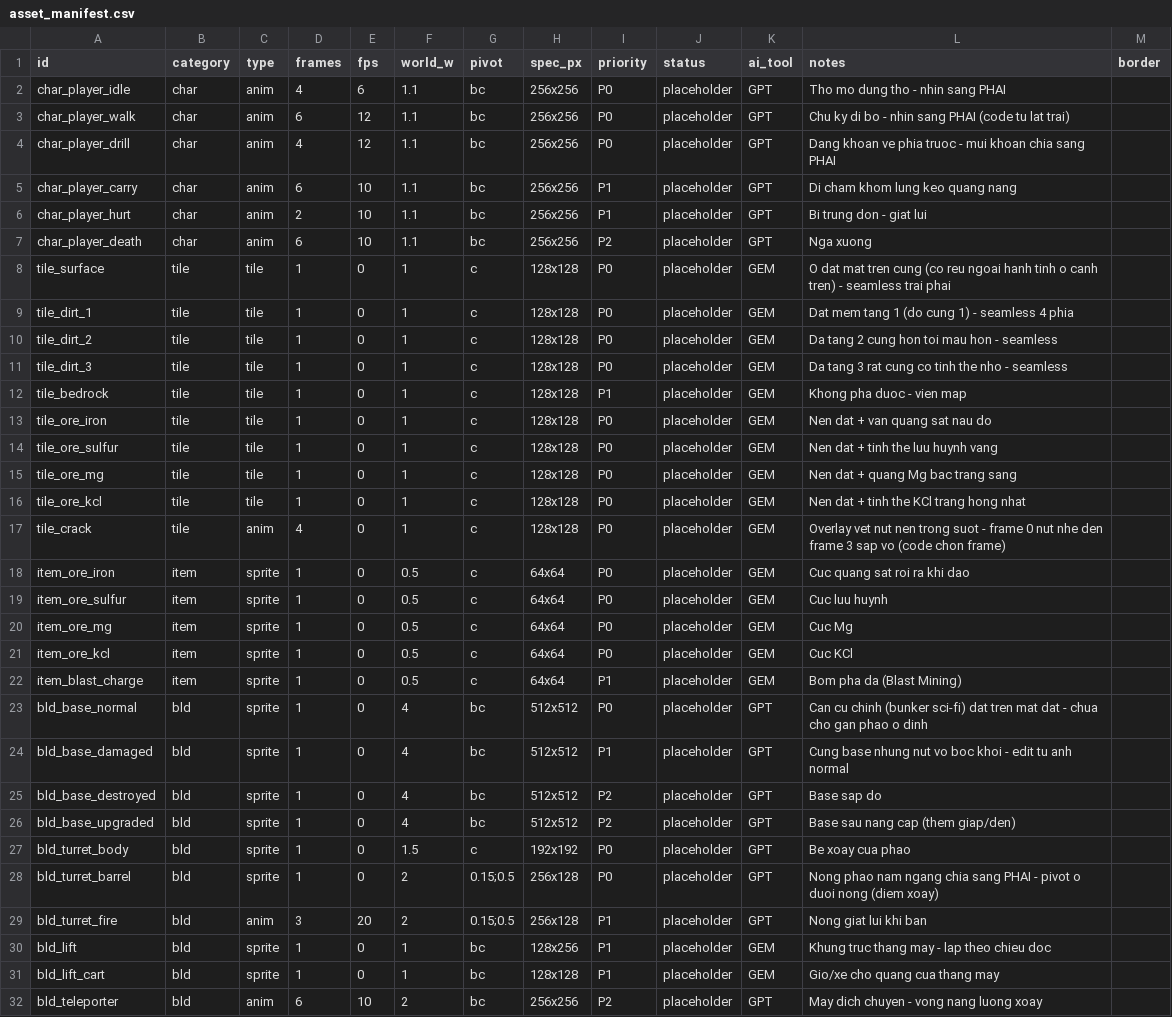
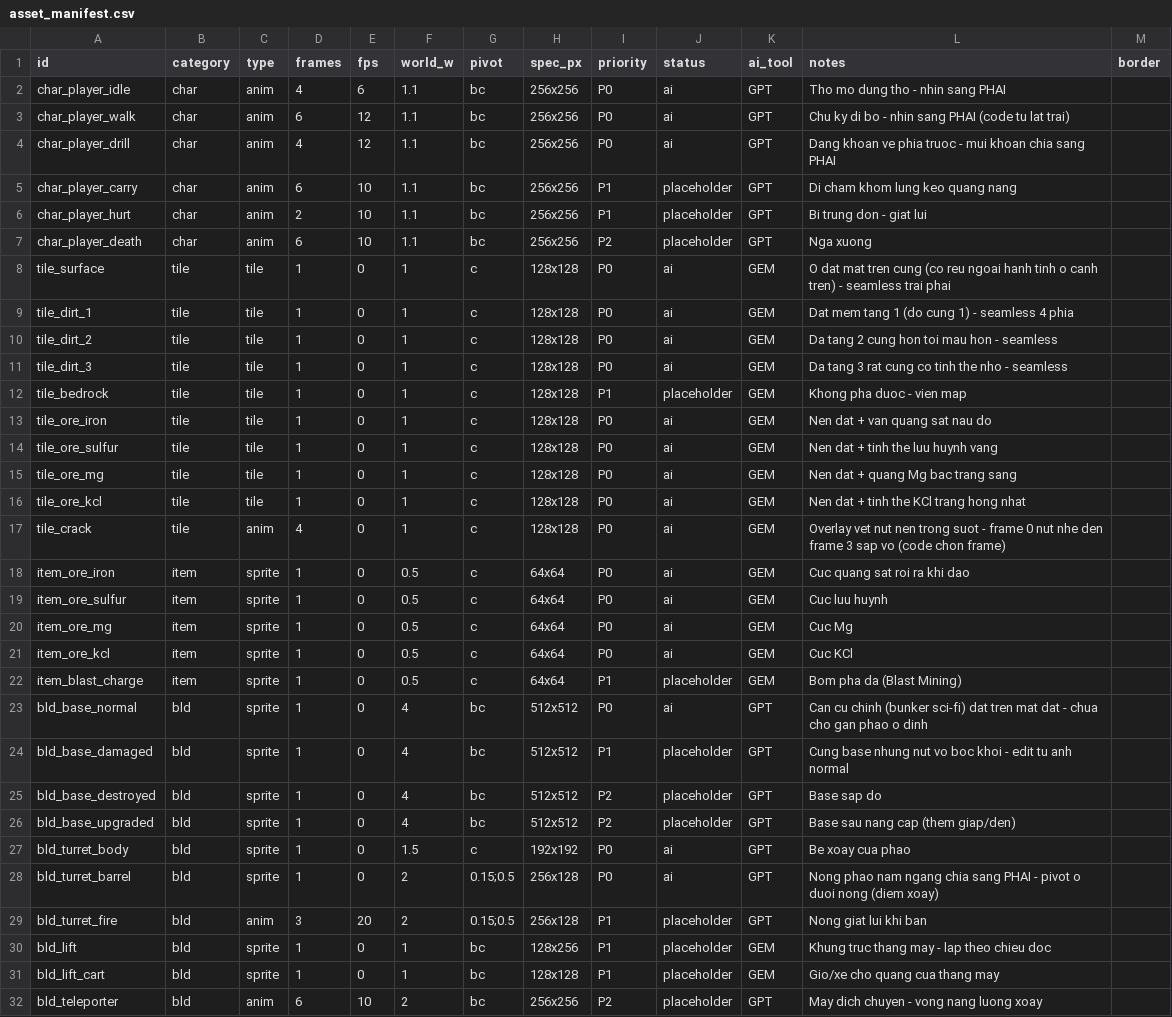
Before and after one commit to dungconcode/LapTrinhGame, a CSV file: Assets/_Game/Art/asset_manifest.csv, drawn as a sheet; only a part is shown; the diff covers the shown part only.

```diff
--- a/Assets/_Game/Art/asset_manifest.csv
+++ b/Assets/_Game/Art/asset_manifest.csv
@@ -1,5 +1,5 @@
 id,category,type,frames,fps,world_w,pivot,spec_px,priority,status,ai_tool,notes,border
-char_player_idle,char,anim,4,6,1.1,bc,256x256,P0,placeholder,GPT,Tho mo dung tho - nhin sang PHAI,
-char_player_walk,char,anim,6,12,1.1,bc,256x256,P0,placeholder,GPT,Chu ky di bo - nhin sang PHAI (code tu lat trai),
-char_player_drill,char,anim,4,12,1.1,bc,256x256,P0,placeholder,GPT,Dang khoan ve phia truoc - mui khoan chia sang PHAI,
+char_player_idle,char,anim,4,6,1.1,bc,256x256,P0,ai,GPT,Tho mo dung tho - nhin sang PHAI,
+char_player_walk,char,anim,6,12,1.1,bc,256x256,P0,ai,GPT,Chu ky di bo - nhin sang PHAI (code tu lat trai),
+char_player_drill,char,anim,4,12,1.1,bc,256x256,P0,ai,GPT,Dang khoan ve phia truoc - mui khoan chia sang PHAI,
 char_player_carry,char,anim,6,10,1.1,bc,256x256,P1,placeholder,GPT,Di cham khom lung keo quang nang,
@@ -7,18 +7,18 @@ char_player_hurt,char,anim,2,10,1.1,bc,256x256,P1,placeholder,GPT,Bi trung don -
 char_player_death,char,anim,6,10,1.1,bc,256x256,P2,placeholder,GPT,Nga xuong,
-tile_surface,tile,tile,1,0,1,c,128x128,P0,placeholder,GEM,O dat mat tren cung (co reu ngoai hanh tinh o canh tren) - seamless trai phai,
-tile_dirt_1,tile,tile,1,0,1,c,128x128,P0,placeholder,GEM,Dat mem tang 1 (do cung 1) - seamless 4 phia,
-tile_dirt_2,tile,tile,1,0,1,c,128x128,P0,placeholder,GEM,Da tang 2 cung hon toi mau hon - seamless,
-tile_dirt_3,tile,tile,1,0,1,c,128x128,P0,placeholder,GEM,Da tang 3 rat cung co tinh the nho - seamless,
+tile_surface,tile,tile,1,0,1,c,128x128,P0,ai,GEM,O dat mat tren cung (co reu ngoai hanh tinh o canh tren) - seamless trai phai,
+tile_dirt_1,tile,tile,1,0,1,c,128x128,P0,ai,GEM,Dat mem tang 1 (do cung 1) - seamless 4 phia,
+tile_dirt_2,tile,tile,1,0,1,c,128x128,P0,ai,GEM,Da tang 2 cung hon toi mau hon - seamless,
+tile_dirt_3,tile,tile,1,0,1,c,128x128,P0,ai,GEM,Da tang 3 rat cung co tinh the nho - seamless,
 tile_bedrock,tile,tile,1,0,1,c,128x128,P1,placeholder,GEM,Khong pha duoc - vien map,
-tile_ore_iron,tile,tile,1,0,1,c,128x128,P0,placeholder,GEM,Nen dat + van quang sat nau do,
-tile_ore_sulfur,tile,tile,1,0,1,c,128x128,P0,placeholder,GEM,Nen dat + tinh the luu huynh vang,
-tile_ore_mg,tile,tile,1,0,1,c,128x128,P0,placeholder,GEM,Nen dat + quang Mg bac trang sang,
-tile_ore_kcl,tile,tile,1,0,1,c,128x128,P0,placeholder,GEM,Nen dat + tinh the KCl trang hong nhat,
-tile_crack,tile,anim,4,0,1,c,128x128,P0,placeholder,GEM,Overlay vet nut nen trong suot - frame 0 nut nhe den frame 3 sap vo (code chon frame),
-item_ore_iron,item,sprite,1,0,0.5,c,64x64,P0,placeholder,GEM,Cuc quang sat roi ra khi dao,
-item_ore_sulfur,item,sprite,1,0,0.5,c,64x64,P0,placeholder,GEM,Cuc luu huynh,
-item_ore_mg,item,sprite,1,0,0.5,c,64x64,P0,placeholder,GEM,Cuc Mg,
-item_ore_kcl,item,sprite,1,0,0.5,c,64x64,P0,placeholder,GEM,Cuc KCl,
+tile_ore_iron,tile,tile,1,0,1,c,128x128,P0,ai,GEM,Nen dat + van quang sat nau do,
+tile_ore_sulfur,tile,tile,1,0,1,c,128x128,P0,ai,GEM,Nen dat + tinh the luu huynh vang,
+tile_ore_mg,tile,tile,1,0,1,c,128x128,P0,ai,GEM,Nen dat + quang Mg bac trang sang,
+tile_ore_kcl,tile,tile,1,0,1,c,128x128,P0,ai,GEM,Nen dat + tinh the KCl trang hong nhat,
+tile_crack,tile,anim,4,0,1,c,128x128,P0,ai,GEM,Overlay vet nut nen trong suot - frame 0 nut nhe den frame 3 sap vo (code chon frame),
+item_ore_iron,item,sprite,1,0,0.5,c,64x64,P0,ai,GEM,Cuc quang sat roi ra khi dao,
+item_ore_sulfur,item,sprite,1,0,0.5,c,64x64,P0,ai,GEM,Cuc luu huynh,
+item_ore_mg,item,sprite,1,0,0.5,c,64x64,P0,ai,GEM,Cuc Mg,
+item_ore_kcl,item,sprite,1,0,0.5,c,64x64,P0,ai,GEM,Cuc KCl,
 item_blast_charge,item,sprite,1,0,0.5,c,64x64,P1,placeholder,GEM,Bom pha da (Blast Mining),
-bld_base_normal,bld,sprite,1,0,4,bc,512x512,P0,placeholder,GPT,Can cu chinh (bunker sci-fi) dat tren mat dat - chua cho gan phao o dinh,
+bld_base_normal,bld,sprite,1,0,4,bc,512x512,P0,ai,GPT,Can cu chinh (bunker sci-fi) dat tren mat dat - chua cho gan phao o dinh,
 bld_base_damaged,bld,sprite,1,0,4,bc,512x512,P1,placeholder,GPT,Cung base nhung nut vo boc khoi - edit tu anh normal,
@@ -26,4 +26,4 @@ bld_base_destroyed,bld,sprite,1,0,4,bc,512x512,P2,placeholder,GPT,Base sap do,
 bld_base_upgraded,bld,sprite,1,0,4,bc,512x512,P2,placeholder,GPT,Base sau nang cap (them giap/den),
-bld_turret_body,bld,sprite,1,0,1.5,c,192x192,P0,placeholder,GPT,Be xoay cua phao,
-bld_turret_barrel,bld,sprite,1,0,2,0.15;0.5,256x128,P0,placeholder,GPT,Nong phao nam ngang chia sang PHAI - pivot o duoi nong (diem xoay),
+bld_turret_body,bld,sprite,1,0,1.5,c,192x192,P0,ai,GPT,Be xoay cua phao,
+bld_turret_barrel,bld,sprite,1,0,2,0.15;0.5,256x128,P0,ai,GPT,Nong phao nam ngang chia sang PHAI - pivot o duoi nong (diem xoay),
 bld_turret_fire,bld,anim,3,20,2,0.15;0.5,256x128,P1,placeholder,GPT,Nong giat lui khi ban,
```
Also changed, not shown: 9 edited cells elsewhere in this file, 31 other files.
